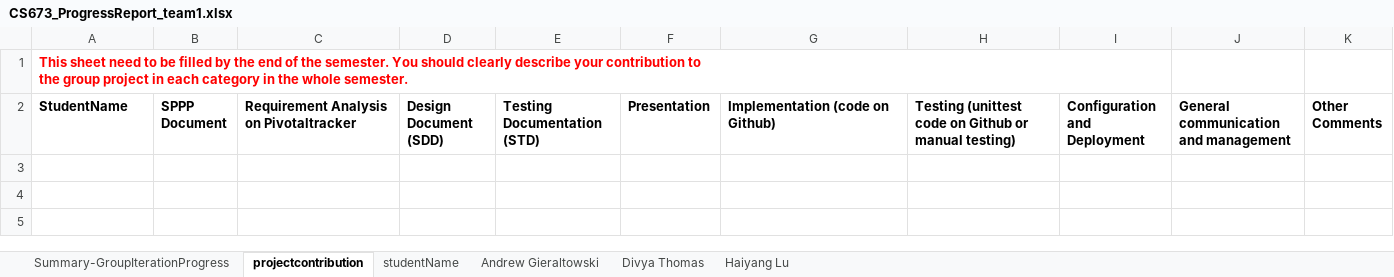
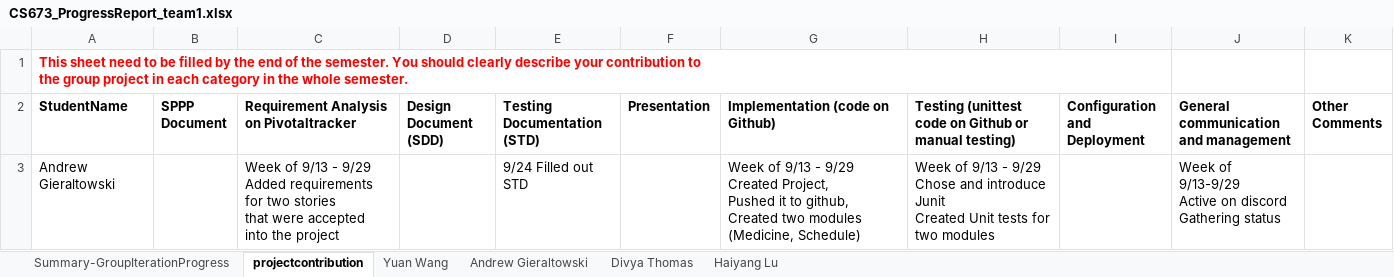
Before and after one commit to BUMETCS673/team-project-cs673olf22team1, an Excel workbook: Doc/CS673_ProgressReport_team1.xlsx, sheet projectcontribution, drawn as a sheet; values as stored, in another font and other column widths than the file's, no borders; charts and pictures not drawn; ↵ is a line break in a cell; the diff names each change by its address in the sheet, - before the commit and + after, or states it on an @@ line.

```diff
--- a/Doc/CS673_ProgressReport_team1.xlsx (sheet projectcontribution)
+++ b/Doc/CS673_ProgressReport_team1.xlsx (sheet projectcontribution)
-sheet tab: studentName
+sheet tab: Yuan Wang
+row 3: Andrew Gieraltowski |  | Week of 9/13 - 9/29 ↵ Added requirements for two stories ↵ that were accepted into the project |  | 9/24 Filled out STD |  | Week of 9/13 - 9/29 ↵ Created Project, ↵ Pushed it to github, ↵ Created two modules (Medicine, Schedule) | Week of 9/13 - 9/29 ↵ Chose and introduce Junit ↵ Created Unit tests for two modules |  | Week of 9/13-9/29 ↵ Active on discord ↵ Gathering status
```
Also changed, not shown: sheet Yuan Wang, sheet Divya Thomas, sheet Haiyang Lu, sheet Andrew Gieraltowski, sheet Summary-GroupIterationProgress, formulas that keep their value, charts or pictures, Doc/CS673_SPPP_RiskManagement_team1.xlsx, 4 other files.
